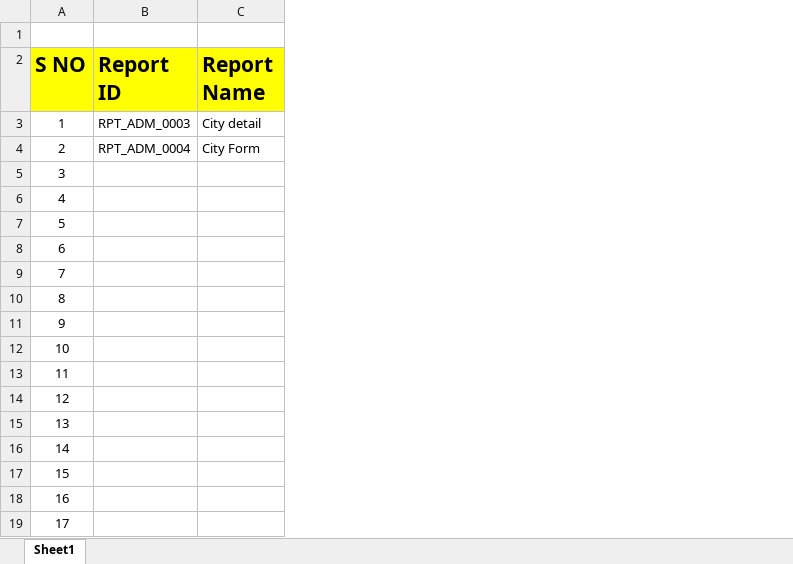
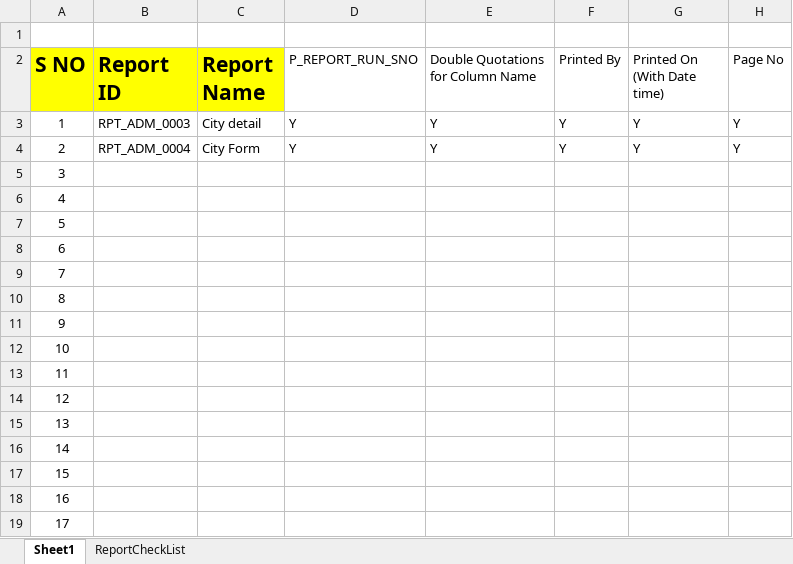
Before and after one commit to FarrukhShaikh21/ERPBirtReports, an Excel workbook: ERPBirtReports/ViewController/birtreport/ERP Birt Report Name In Excel.xlsx, sheet Sheet1, drawn as a sheet; values as stored, in another font and other column widths than the file's, no borders; the diff names each change by its address in the sheet, - before the commit and + after, or states it on an @@ line.

```diff
--- a/ERPBirtReports/ViewController/birtreport/ERP Birt Report Name In Excel.xlsx (sheet Sheet1)
+++ b/ERPBirtReports/ViewController/birtreport/ERP Birt Report Name In Excel.xlsx (sheet Sheet1)
+sheet tab: ReportCheckList
+column D (P_REPORT_RUN_SNO), rows 3-4: Y | Y
+column E, rows 2-4: Double Quotations for Column Name | Y | Y
+column F (Printed By), rows 3-4: Y | Y
+column G (Printed On (With Date time)), rows 3-4: Y | Y
+column H (Page No), rows 3-4: Y | Y
```
